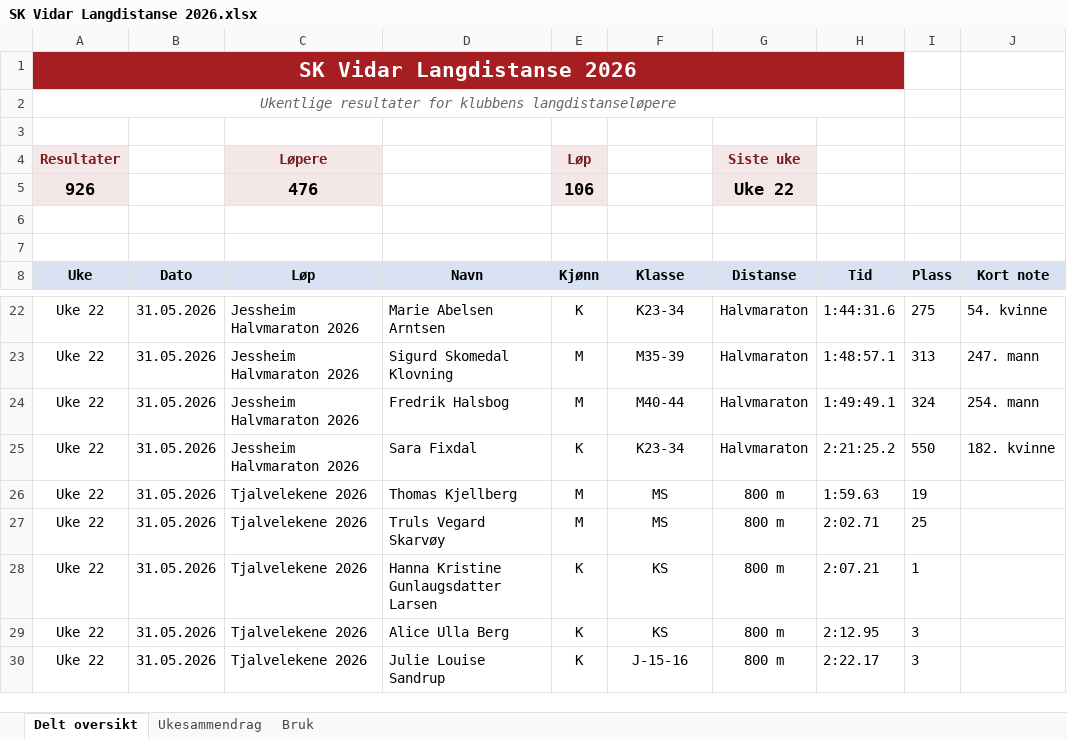
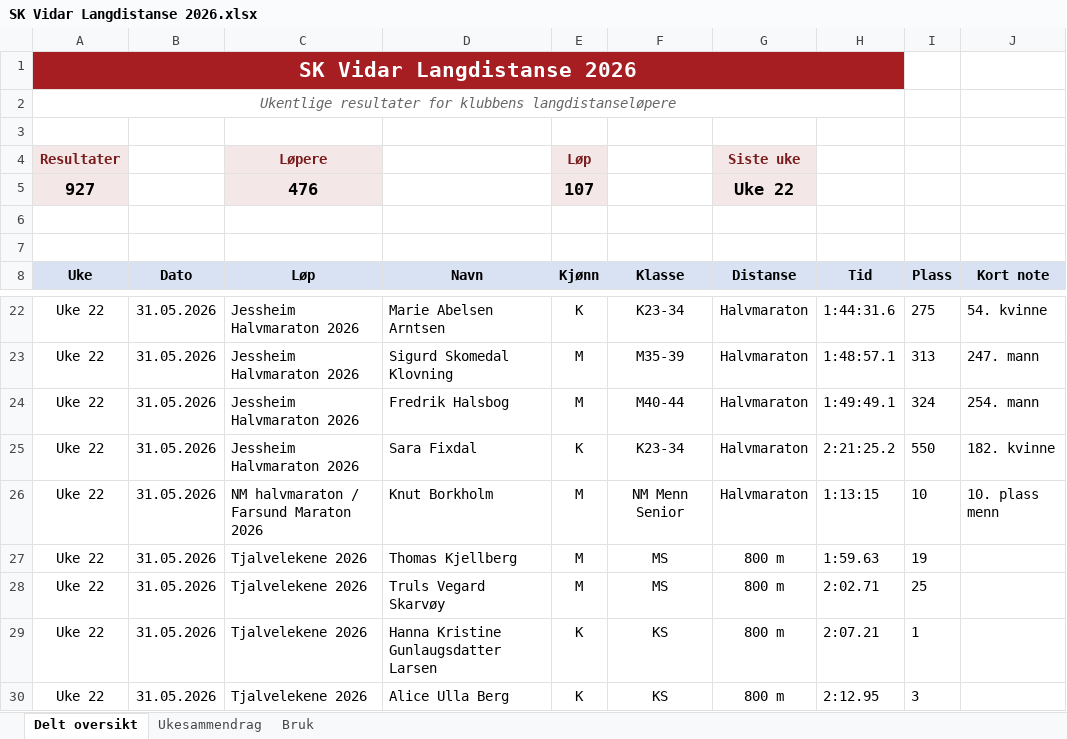
Before and after one commit to gustavByte/sk-vidar-2026-resultater, an Excel workbook: data/delt_oversikt/SK Vidar Langdistanse 2026.xlsx, sheet Delt oversikt, drawn as a sheet; only a part is shown, gaps mark what is left out; the shorter side is filled out with more unchanged rows; values as stored, in another font and other column widths than the file's, no borders; table styles not drawn; the diff names each change by its address in the sheet, - before the commit and + after, or states it on an @@ line.

Commit message:
Add NM halvmaraton result

```diff
--- a/data/delt_oversikt/SK Vidar Langdistanse 2026.xlsx (sheet Delt oversikt)
+++ b/data/delt_oversikt/SK Vidar Langdistanse 2026.xlsx (sheet Delt oversikt)
-A5 (Uke): 926
+A5 (Uke): 927
-E5 (Kjønn): 106
+E5 (Kjønn): 107
+row 26: Uke 22 | 31.05.2026 | NM halvmaraton / Farsund Maraton 2026 | Knut Borkholm | M | NM Menn Senior | Halvmaraton | 1:13:15 | 10 | 10. plass menn
```
Also changed, not shown: sheet Ukesammendrag, 2 other files.
